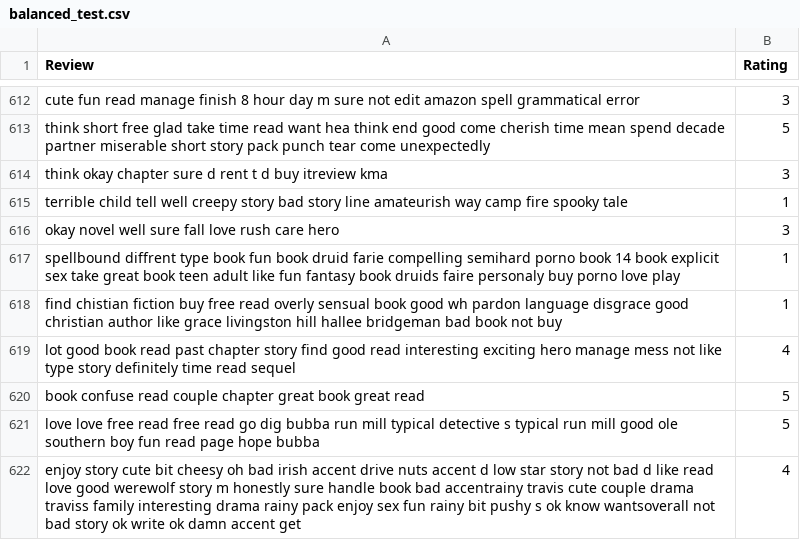
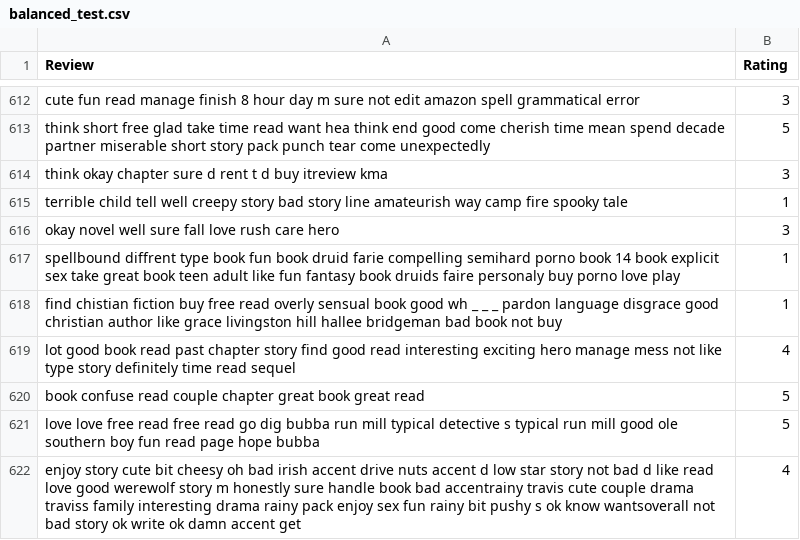
Before and after one commit to sreelekshmisaju/Automated-Review-Rating-System, a CSV file: data/new data/balanced_test.csv, drawn as a sheet; only a part is shown, gaps mark what is left out.

```diff
--- a/data/new data/balanced_test.csv
+++ b/data/new data/balanced_test.csv
@@ -617,3 +617,3 @@ okay novel well sure fall love rush care hero,3
 spellbound diffrent type book fun book druid farie compelling semihard porno book 14 book explicit sex take great book teen adult like fun fantasy book druids faire personaly buy porno love play,1
-find chistian fiction buy free read overly sensual book good wh pardon language disgrace good christian author like grace livingston hill hallee bridgeman bad book not buy,1
+find chistian fiction buy free read overly sensual book good wh _ _ _ pardon language disgrace good christian author like grace livingston hill hallee bridgeman bad book not buy,1
 lot good book read past chapter story find good read interesting exciting hero manage mess not like type story definitely time read sequel,4
```
Also changed, not shown: 8 other files.
